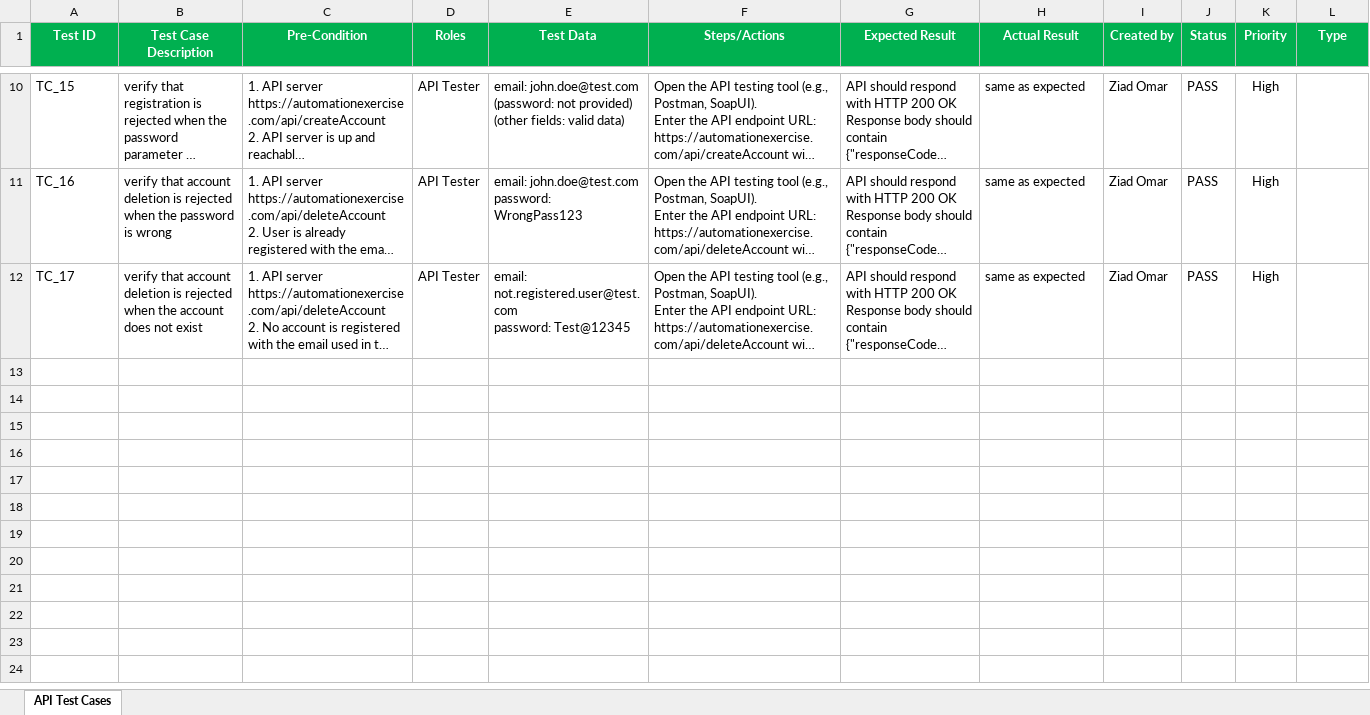
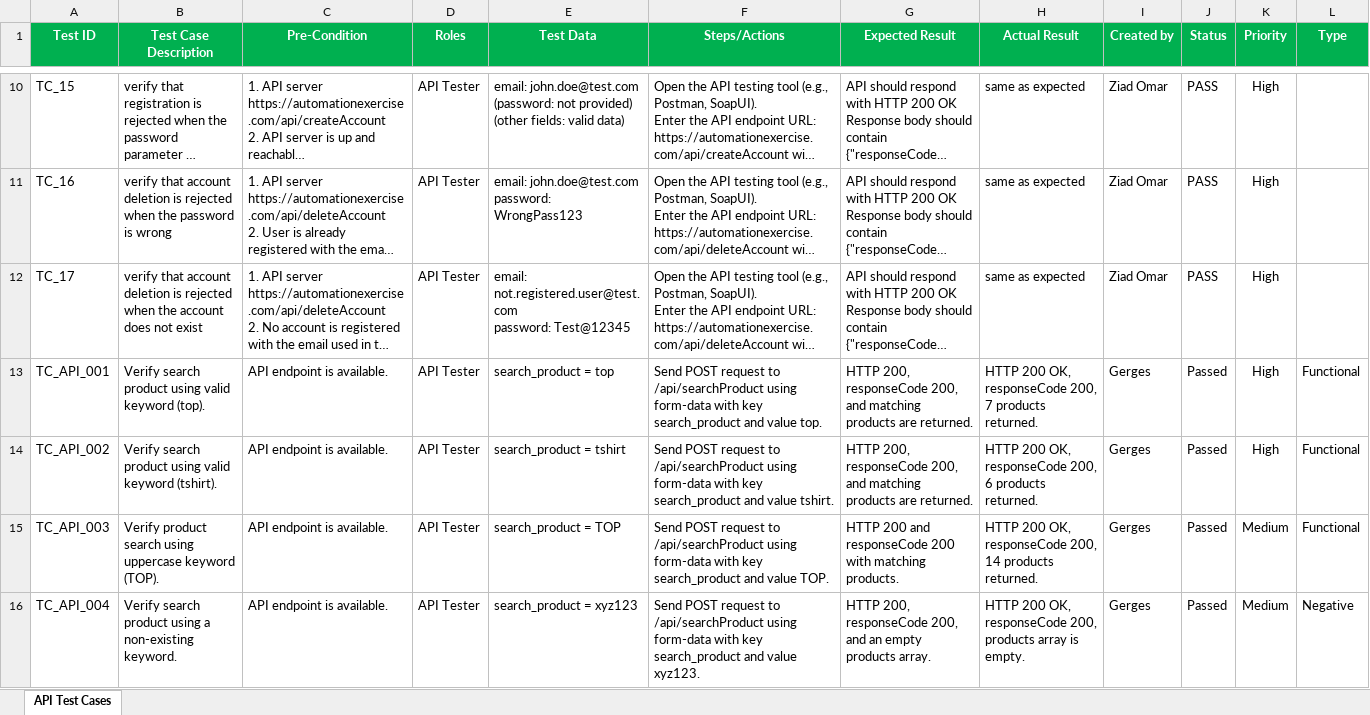
Before and after one commit to Daniel-Lamie95/CAI5_SWD6_S4-DEPI5_Team1, an Excel workbook: Api Testing/API_TestCases.xlsx, sheet API Test Cases, drawn as a sheet; only a part is shown, gaps mark what is left out; long unchanged cells end in …; values as stored, in another font and other column widths than the file's, no borders; the diff names each change by its address in the sheet, - before the commit and + after, or states it on an @@ line.

Commit message:
Finshed member 3

```diff
--- a/Api Testing/API_TestCases.xlsx (sheet API Test Cases)
+++ b/Api Testing/API_TestCases.xlsx (sheet API Test Cases)
+row 13: TC_API_001 | Verify search product using valid keyword (top). | API endpoint is available. | API Tester | search_product = top | Send POST request to /api/searchProduct using form-data with key search_product and value top. | HTTP 200, responseCode 200, and matching products are returned. | HTTP 200 OK, responseCode 200, 7 products returned. | Gerges | Passed | High | Functional
+row 14: TC_API_002 | Verify search product using valid keyword (tshirt). | API endpoint is available. | API Tester | search_product = tshirt | Send POST request to /api/searchProduct using form-data with key search_product and value tshirt. | HTTP 200, responseCode 200, and matching products are returned. | HTTP 200 OK, responseCode 200, 6 products returned. | Gerges | Passed | High | Functional
+row 15: TC_API_003 | Verify product search using uppercase keyword (TOP). | API endpoint is available. | API Tester | search_product = TOP | Send POST request to /api/searchProduct using form-data with key search_product and value TOP. | HTTP 200 and responseCode 200 with matching products. | HTTP 200 OK, responseCode 200, 14 products returned. | Gerges | Passed | Medium | Functional
+row 16: TC_API_004 | Verify search product using a non-existing keyword. | API endpoint is available. | API Tester | search_product = xyz123 | Send POST request to /api/searchProduct using form-data with key search_product and value xyz123. | HTTP 200, responseCode 200, and an empty products array. | HTTP 200 OK, responseCode 200, products array is empty. | Gerges | Passed | Medium | Negative
```
